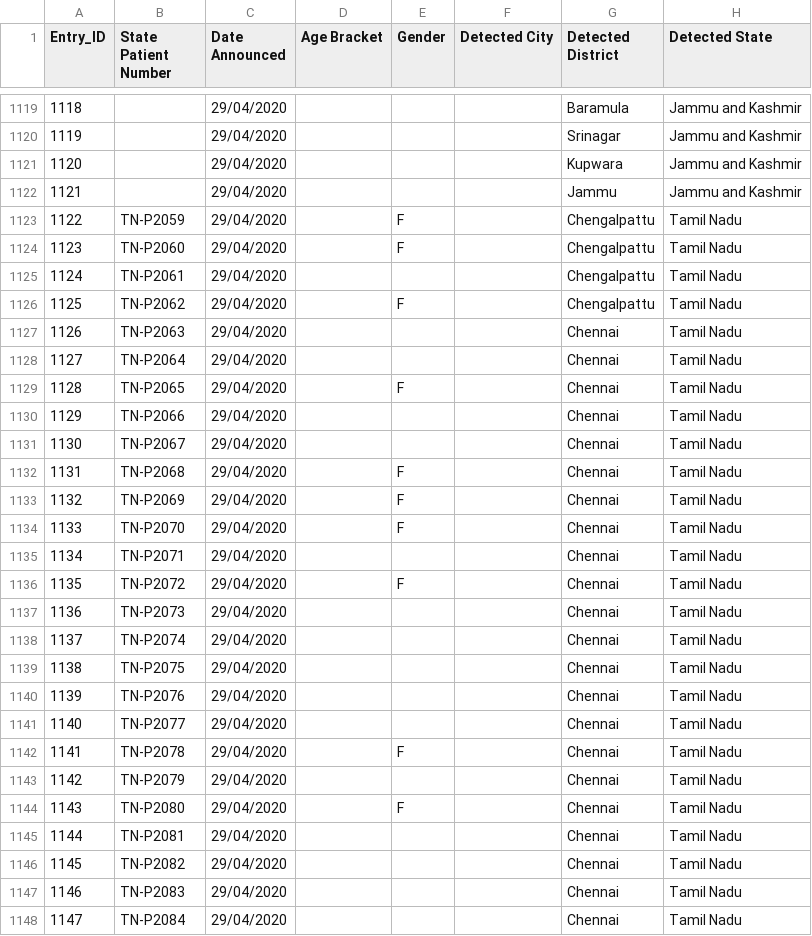
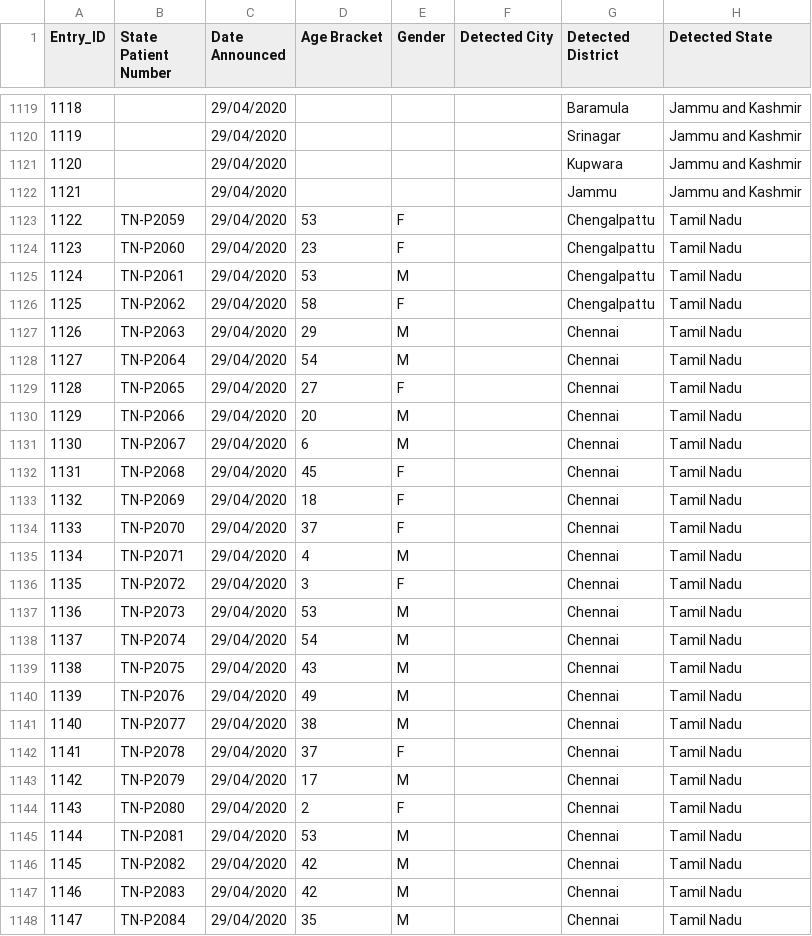
Before and after one commit to wanderingcoderr/api, a CSV file: csv/2020-04-29/raw_data3.csv, drawn as a sheet; only a part is shown, gaps mark what is left out; the diff covers the shown part only; the diff names each change by its address in the sheet, - before the commit and + after, or states it on an @@ line.

Commit message:
data updated on - Wed Apr 29 13:52:02 UTC 2020

```diff
--- a/csv/2020-04-29/raw_data3.csv
+++ b/csv/2020-04-29/raw_data3.csv
-D1123 (Age Bracket): (empty)
+D1123 (Age Bracket): 53
-D1124 (Age Bracket): (empty)
+D1124 (Age Bracket): 23
-D1125 (Age Bracket): (empty)
+D1125 (Age Bracket): 53
-E1125 (Gender): (empty)
+E1125 (Gender): M
-D1126 (Age Bracket): (empty)
+D1126 (Age Bracket): 58
-D1127 (Age Bracket): (empty)
+D1127 (Age Bracket): 29
-E1127:E1128 (Gender): (empty)
+E1127:E1128 (Gender): M
-D1128 (Age Bracket): (empty)
+D1128 (Age Bracket): 54
-D1129 (Age Bracket): (empty)
+D1129 (Age Bracket): 27
-D1130 (Age Bracket): (empty)
+D1130 (Age Bracket): 20
-E1130:E1131 (Gender): (empty)
+E1130:E1131 (Gender): M
-D1131 (Age Bracket): (empty)
+D1131 (Age Bracket): 6
-D1132 (Age Bracket): (empty)
+D1132 (Age Bracket): 45
-D1133 (Age Bracket): (empty)
+D1133 (Age Bracket): 18
-D1134 (Age Bracket): (empty)
+D1134 (Age Bracket): 37
-D1135 (Age Bracket): (empty)
+D1135 (Age Bracket): 4
-E1135 (Gender): (empty)
+E1135 (Gender): M
-D1136 (Age Bracket): (empty)
+D1136 (Age Bracket): 3
-D1137 (Age Bracket): (empty)
+D1137 (Age Bracket): 53
-E1137:E1141 (Gender): (empty)
+E1137:E1141 (Gender): M
-D1138 (Age Bracket): (empty)
+D1138 (Age Bracket): 54
-D1139 (Age Bracket): (empty)
+D1139 (Age Bracket): 43
-D1140 (Age Bracket): (empty)
+D1140 (Age Bracket): 49
-D1141 (Age Bracket): (empty)
+D1141 (Age Bracket): 38
-D1142 (Age Bracket): (empty)
+D1142 (Age Bracket): 37
-D1143 (Age Bracket): (empty)
+D1143 (Age Bracket): 17
-E1143 (Gender): (empty)
+E1143 (Gender): M
-D1144 (Age Bracket): (empty)
+D1144 (Age Bracket): 2
-D1145 (Age Bracket): (empty)
+D1145 (Age Bracket): 53
-E1145:E1148 (Gender): (empty)
+E1145:E1148 (Gender): M
-D1146:D1147 (Age Bracket): (empty)
+D1146:D1147 (Age Bracket): 42
-D1148 (Age Bracket): (empty)
+D1148 (Age Bracket): 35
```
Also changed, not shown: 127 edited cells elsewhere in this file, csv/2020-04-29/state_wise.csv, csv/latest/raw_data3.csv, 9 other files.
